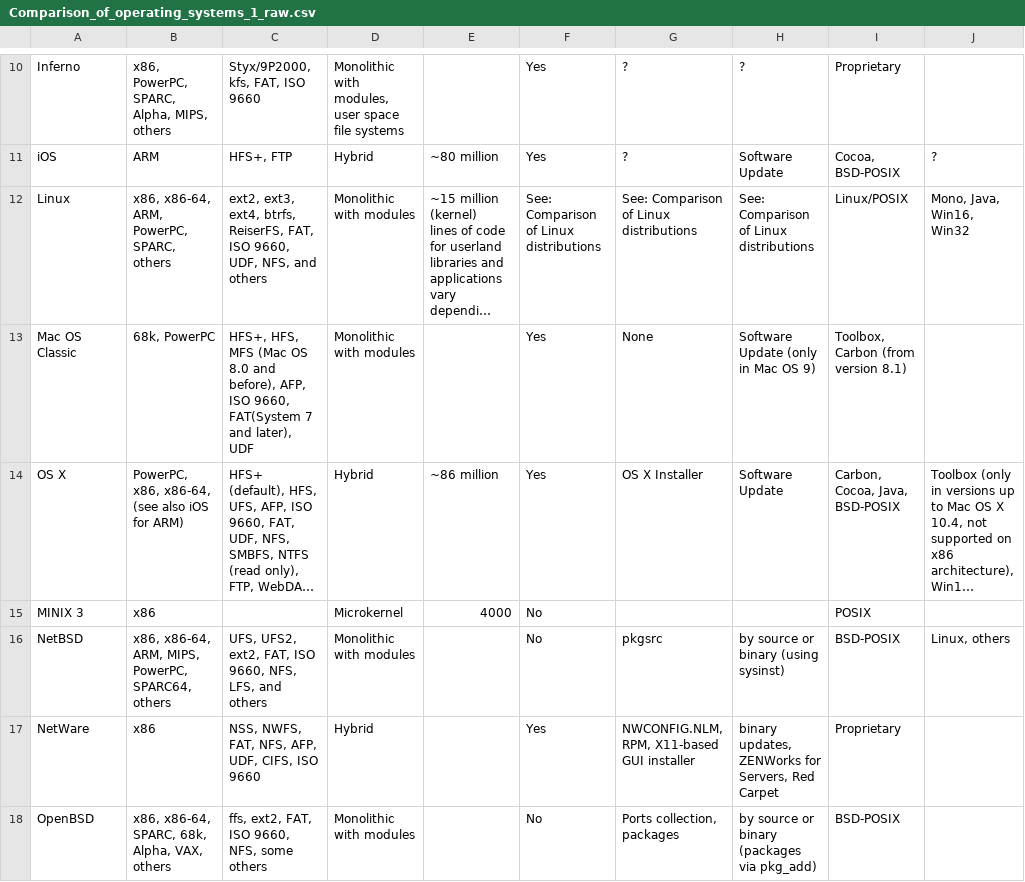
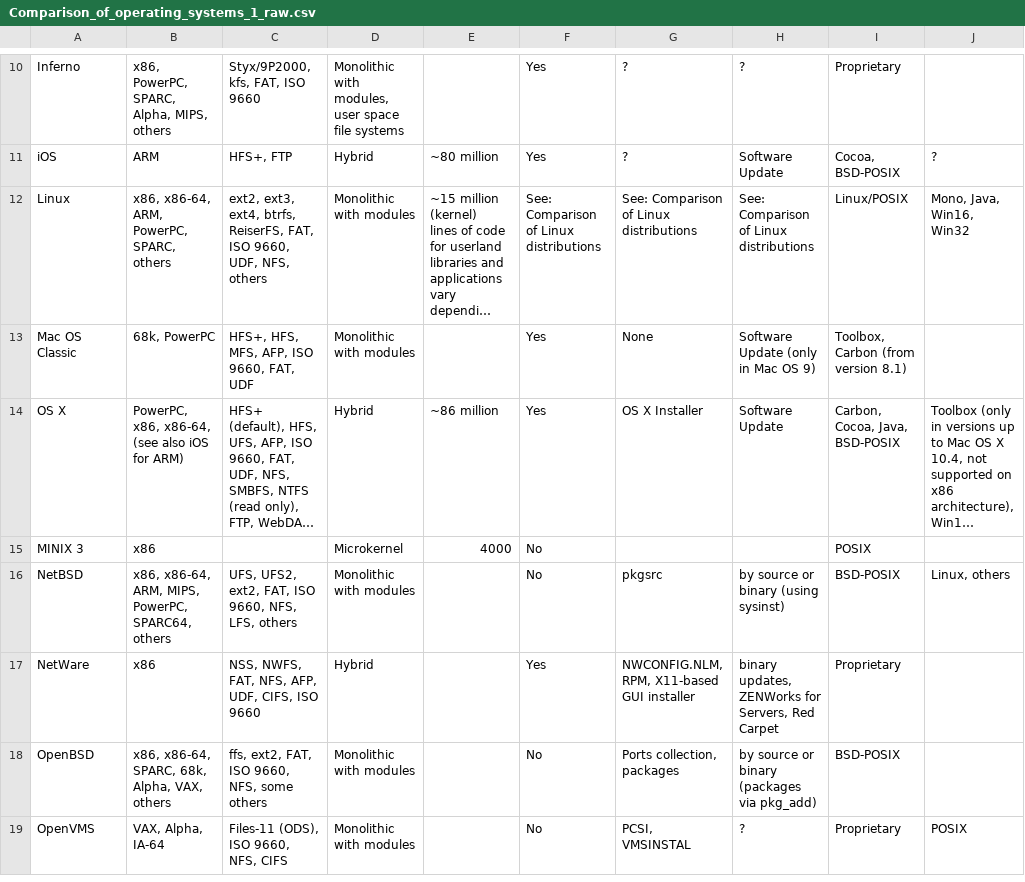
Before and after one commit to dneial/TP_PCM, a CSV file: OS/Comparison_of_operating_systems_1_raw.csv, drawn as a sheet; only a part is shown, gaps mark what is left out; the shorter side is filled out with more unchanged rows; long unchanged cells end in …; the diff covers the shown part only; the diff names each change by its address in the sheet, - before the commit and + after, or states it on an @@ line.

```diff
--- a/OS/Comparison_of_operating_systems_1_raw.csv
+++ b/OS/Comparison_of_operating_systems_1_raw.csv
-C12: …UDF, NFS, and others
+C12: …UDF, NFS, others
-C13: HFS+, HFS, MFS (Mac OS 8.0 and before), AFP, ISO 9660, FAT(System 7 and later), UDF
+C13: HFS+, HFS, MFS, AFP, ISO 9660, FAT, UDF
-C16: …NFS, LFS, and others
+C16: …NFS, LFS, others
```
Also changed, not shown: 6 edited cells elsewhere in this file, 1 other file.
